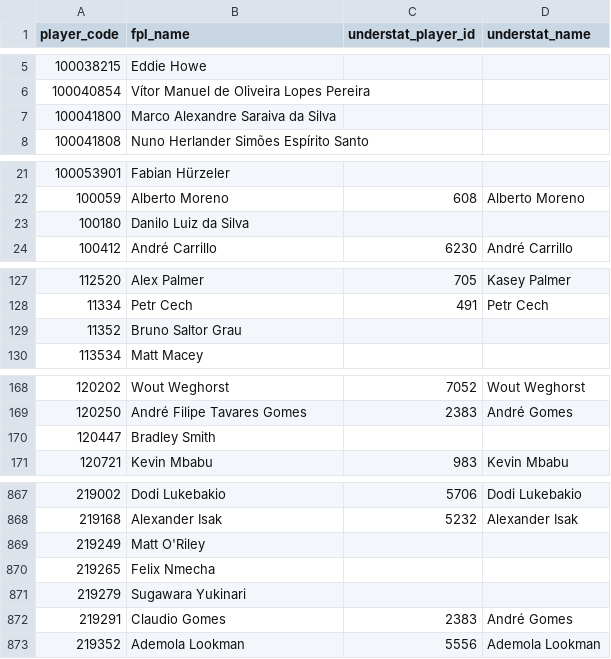
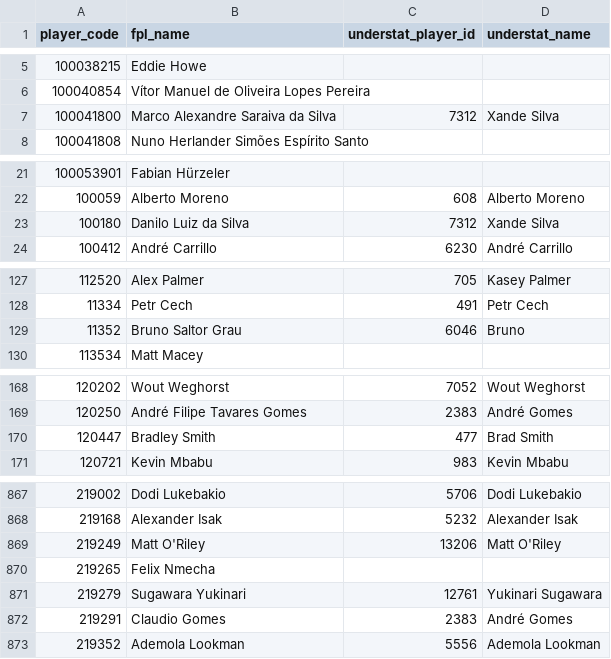
Before and after one commit to jhkidd/FantasyPremierLeaguePredictions, a CSV file: data/crosswalk/players_fpl_understat.csv, drawn as a sheet; only a part is shown, gaps mark what is left out; the diff covers the shown part only.

```diff
--- a/data/crosswalk/players_fpl_understat.csv
+++ b/data/crosswalk/players_fpl_understat.csv
@@ -6,3 +6,3 @@ player_code,fpl_name,understat_player_id,understat_name
 100040854,Vítor Manuel de Oliveira Lopes Pereira,,
-100041800,Marco Alexandre Saraiva da Silva,,
+100041800,Marco Alexandre Saraiva da Silva,7312,Xande Silva
 100041808,Nuno Herlander Simões Espírito Santo,,
@@ -22,3 +22,3 @@ player_code,fpl_name,understat_player_id,understat_name
 100059,Alberto Moreno,608,Alberto Moreno
-100180,Danilo Luiz da Silva,,
+100180,Danilo Luiz da Silva,7312,Xande Silva
 100412,André Carrillo,6230,André Carrillo
@@ -128,3 +128,3 @@ player_code,fpl_name,understat_player_id,understat_name
 11334,Petr Cech,491,Petr Cech
-11352,Bruno Saltor Grau,,
+11352,Bruno Saltor Grau,6046,Bruno
 113534,Matt Macey,,
@@ -169,3 +169,3 @@ player_code,fpl_name,understat_player_id,understat_name
 120250,André Filipe Tavares Gomes,2383,André Gomes
-120447,Bradley Smith,,
+120447,Bradley Smith,477,Brad Smith
 120721,Kevin Mbabu,983,Kevin Mbabu
@@ -868,5 +868,5 @@ player_code,fpl_name,understat_player_id,understat_name
 219168,Alexander Isak,5232,Alexander Isak
-219249,Matt O'Riley,,
+219249,Matt O'Riley,13206,Matt O'Riley
 219265,Felix Nmecha,,
-219279,Sugawara Yukinari,,
+219279,Sugawara Yukinari,12761,Yukinari Sugawara
 219291,Claudio Gomes,2383,André Gomes
```
Also changed, not shown: 58 edited cells elsewhere in this file, 3 other files.
